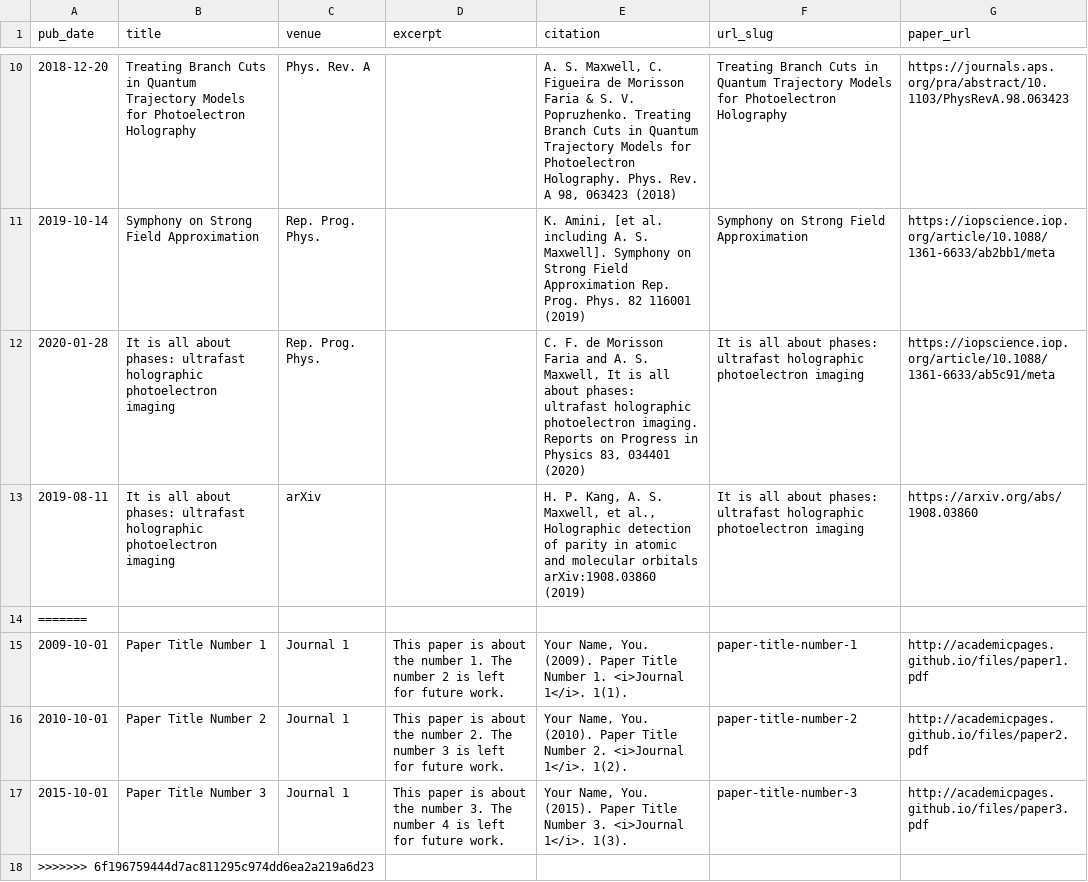
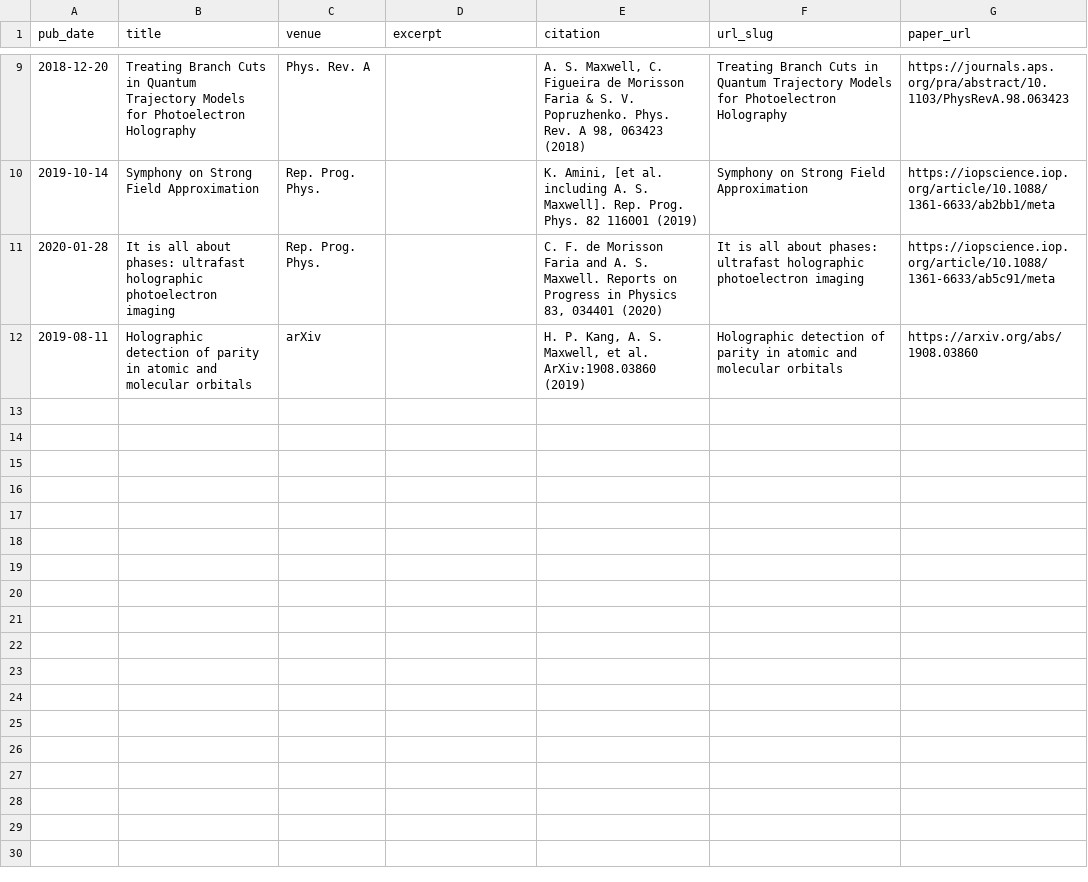
Before and after one commit to asmaxwell/academicpages.github.io, a TSV file: markdown_generator/publications.tsv, drawn as a sheet; only a part is shown, gaps mark what is left out; removed rows and columns are numbered as before the commit, all else as after; the diff covers the shown part only; the diff names each change by its address in the sheet, - before the commit and + after, or states it on an @@ line.

Commit message:
correcting publications

```diff
--- a/markdown_generator/publications.tsv
+++ b/markdown_generator/publications.tsv
-E9 (citation): …V. Popruzhenko. Treating Branch Cuts in Quantum Trajectory Models for Photoelectron Holography. Phys. Rev.…
+E9 (citation): …V. Popruzhenko. Phys. Rev.…
-E10 (citation): …S. Maxwell]. Symphony on Strong Field Approximation Rep. Prog.…
+E10 (citation): …S. Maxwell]. Rep. Prog.…
-E11 (citation): …A. S. Maxwell, It is all about phases: ultrafast holographic photoelectron imaging. Reports on…
+E11 (citation): …A. S. Maxwell. Reports on…
-B12 (title): It is all about phases: ultrafast holographic photoelectron imaging
+B12 (title): Holographic detection of parity in atomic and molecular orbitals
-E12 (citation): …Maxwell, et al., Holographic detection of parity in atomic and molecular orbitals arXiv:1908.03860 (2019)
+E12 (citation): …Maxwell, et al. ArXiv:1908.03860 (2019)
-F12 (url_slug): It is all about phases: ultrafast holographic photoelectron imaging
+F12 (url_slug): Holographic detection of parity in atomic and molecular orbitals
-row 14: =======
-row 15: 2009-10-01 | Paper Title Number 1 | Journal 1 | This paper is about the number 1. The number 2 is left for future work. | Your Name, You. (2009). Paper Title Number 1. <i>Journal 1</i>. 1(1). | paper-title-number-1 | http://academicpages.github.io/files/paper1.pdf
-row 16: 2010-10-01 | Paper Title Number 2 | Journal 1 | This paper is about the number 2. The number 3 is left for future work. | Your Name, You. (2010). Paper Title Number 2. <i>Journal 1</i>. 1(2). | paper-title-number-2 | http://academicpages.github.io/files/paper2.pdf
-row 17: 2015-10-01 | Paper Title Number 3 | Journal 1 | This paper is about the number 3. The number 4 is left for future work. | Your Name, You. (2015). Paper Title Number 3. <i>Journal 1</i>. 1(3). | paper-title-number-3 | http://academicpages.github.io/files/paper3.pdf
-row 18: >>>>>>> 6f196759444d7ac811295c974dd6ea2a219a6d23
```
Also changed, not shown: 1 removed row and 7 edited cells elsewhere in this file, 13 other files.
